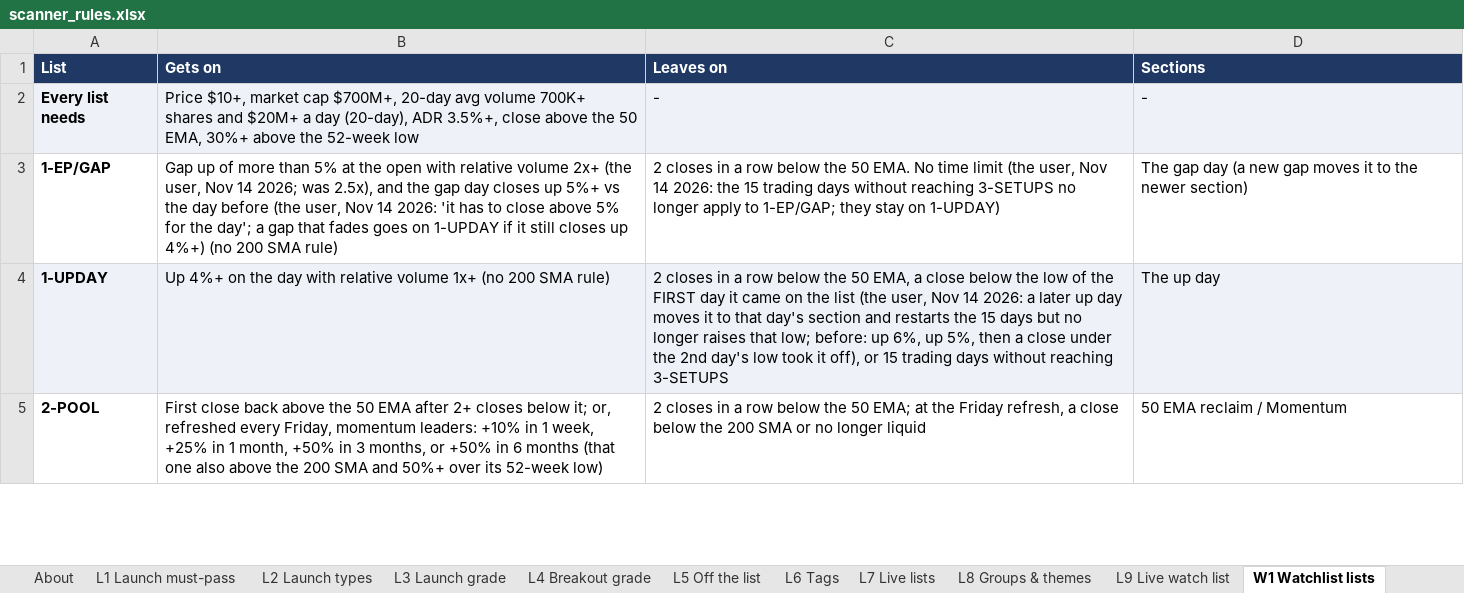
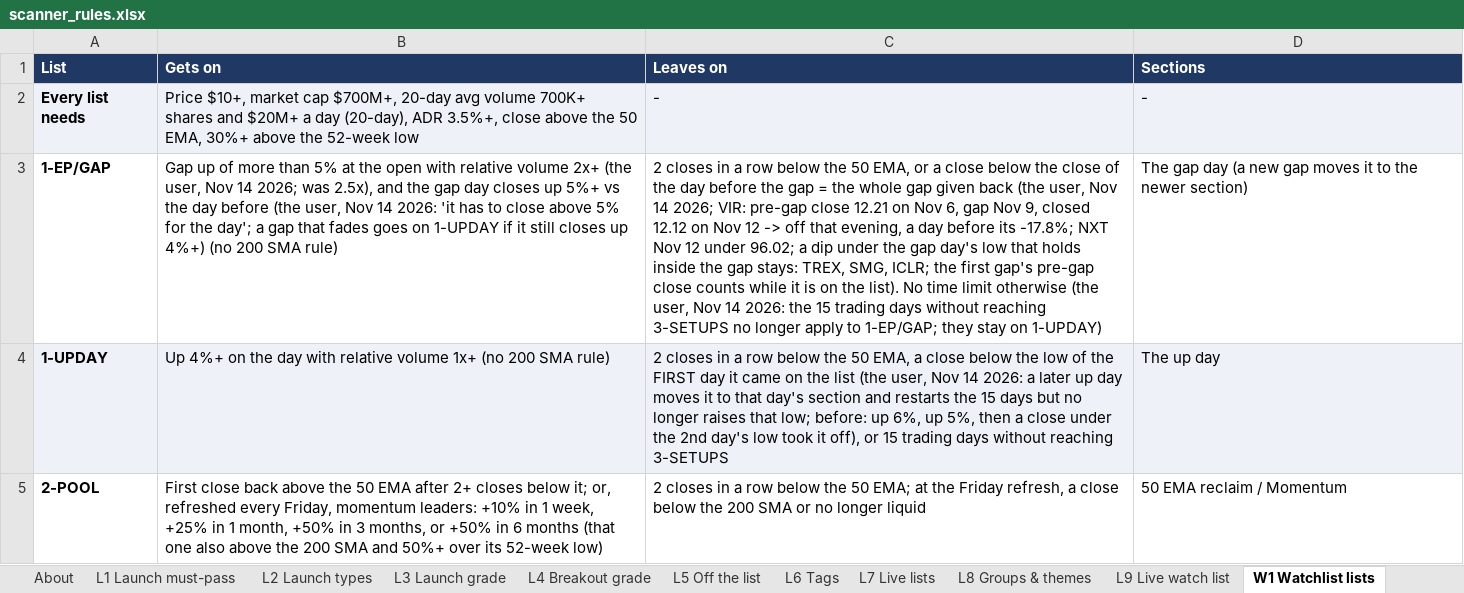
Before and after one commit to goattrader40-lgtm/radar-close-snapshots, an Excel workbook: rules/scanner_rules.xlsx, sheet W1 Watchlist lists, drawn as a sheet; only a part is shown; values as stored, in another font and other column widths than the file's, no borders; the diff names each change by its address in the sheet, - before the commit and + after, or states it on an @@ line.

```diff
--- a/rules/scanner_rules.xlsx (sheet W1 Watchlist lists)
+++ b/rules/scanner_rules.xlsx (sheet W1 Watchlist lists)
-C3 (Leaves on): …the 50 EMA. No time limit (the user,…
+C3 (Leaves on): …the 50 EMA, or a close below the close of the day before the gap = the whole gap given back (the user, Nov 14 2026; VIR: pre-gap close 12.21 on Nov 6, gap Nov 9, closed 12.12 on Nov 12 -> off that evening, a day before its -17.8%; NXT Nov 12 under 96.02; a dip under the gap day's low that holds inside the gap stays: TREX, SMG, ICLR; the first gap's pre-gap close counts while it is on the list). No time limit otherwise (the user,…
```
Also changed, not shown: 5 other files.
